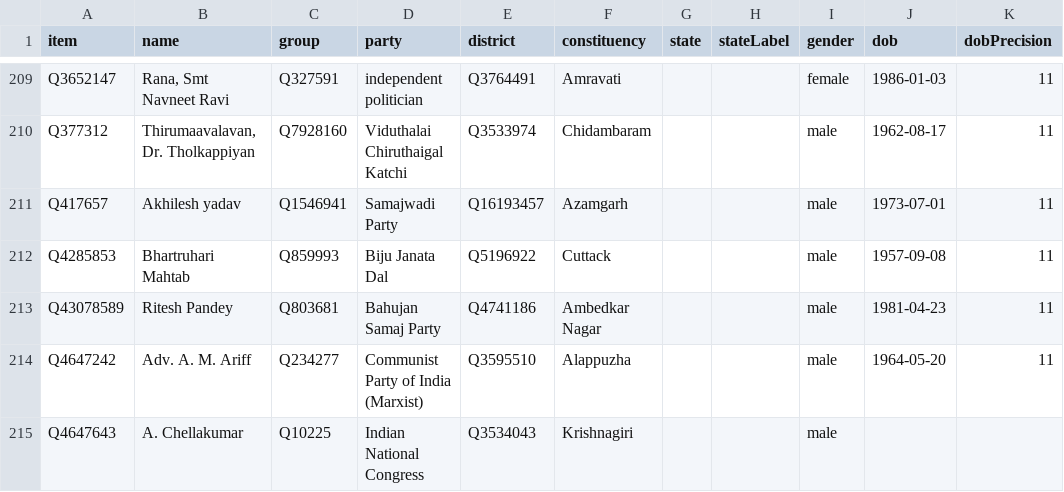
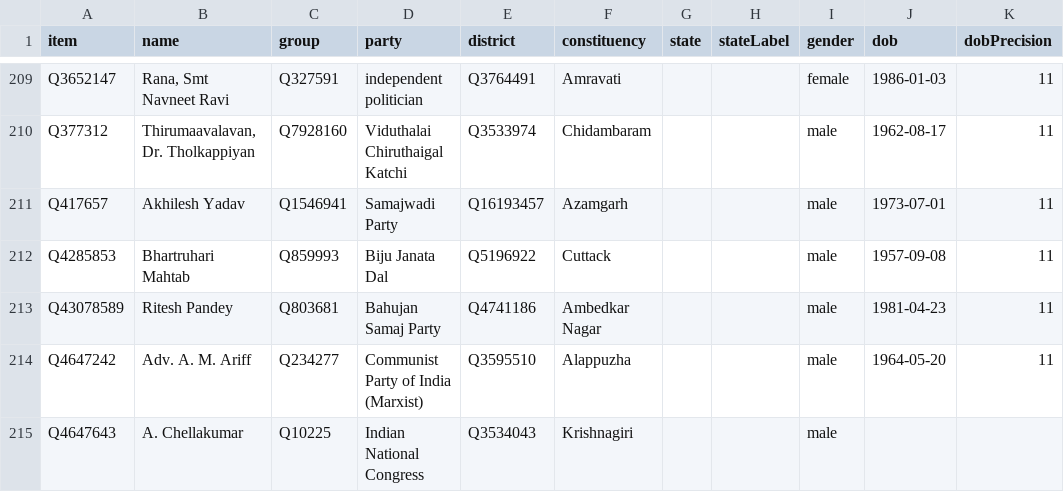
Before and after one commit to every-politician-scrapers/india-lok-sabha, a CSV file: wikidata/results/current-members.csv, drawn as a sheet; only a part is shown, gaps mark what is left out; the diff names each change by its address in the sheet, - before the commit and + after, or states it on an @@ line.

```diff
--- a/wikidata/results/current-members.csv
+++ b/wikidata/results/current-members.csv
-B211 (name): Akhilesh yadav
+B211 (name): Akhilesh Yadav
```
